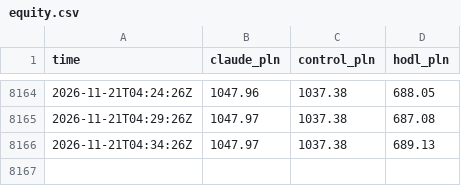
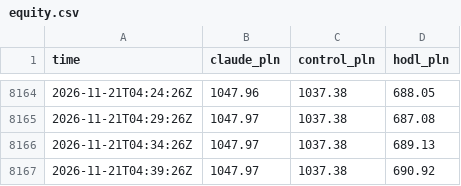
Before and after one commit to omikse/github-trader, a CSV file: docs/data/equity.csv, drawn as a sheet; only a part is shown, gaps mark what is left out; the diff names each change by its address in the sheet, - before the commit and + after, or states it on an @@ line.

```diff
--- a/docs/data/equity.csv
+++ b/docs/data/equity.csv
+row 8167: 2026-11-21T04:39:26Z | 1047.97 | 1037.38 | 690.92
```
Also changed, not shown: 4 other files.
